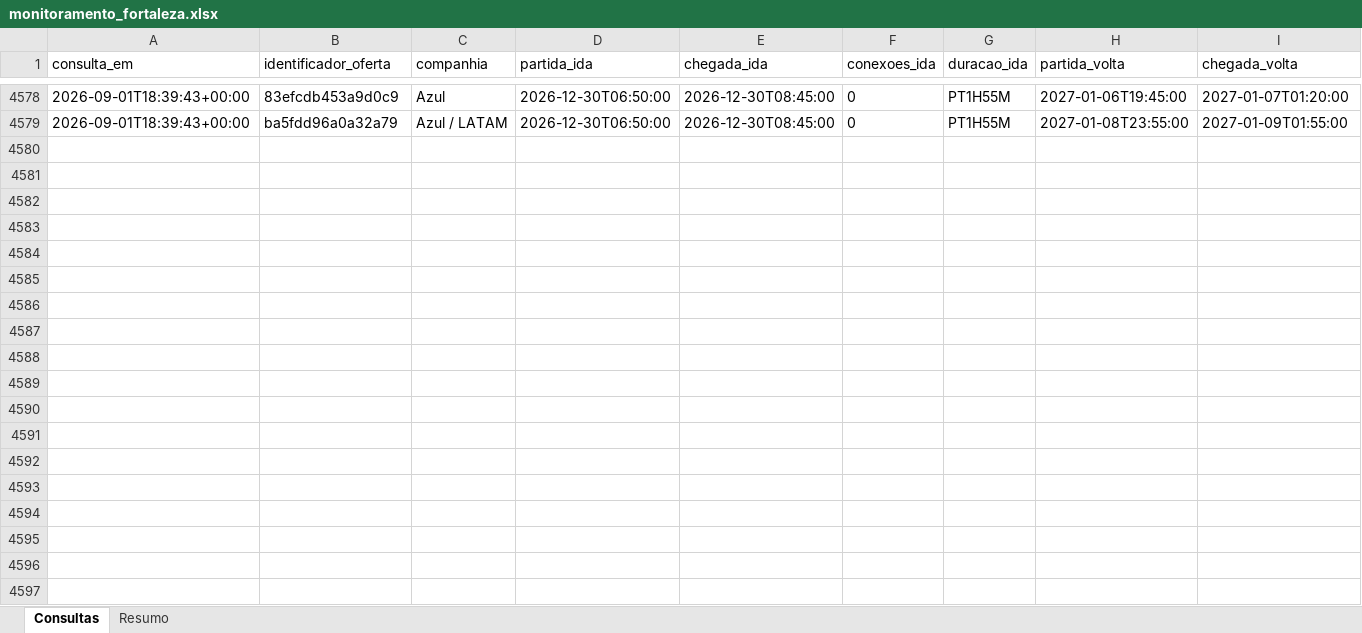
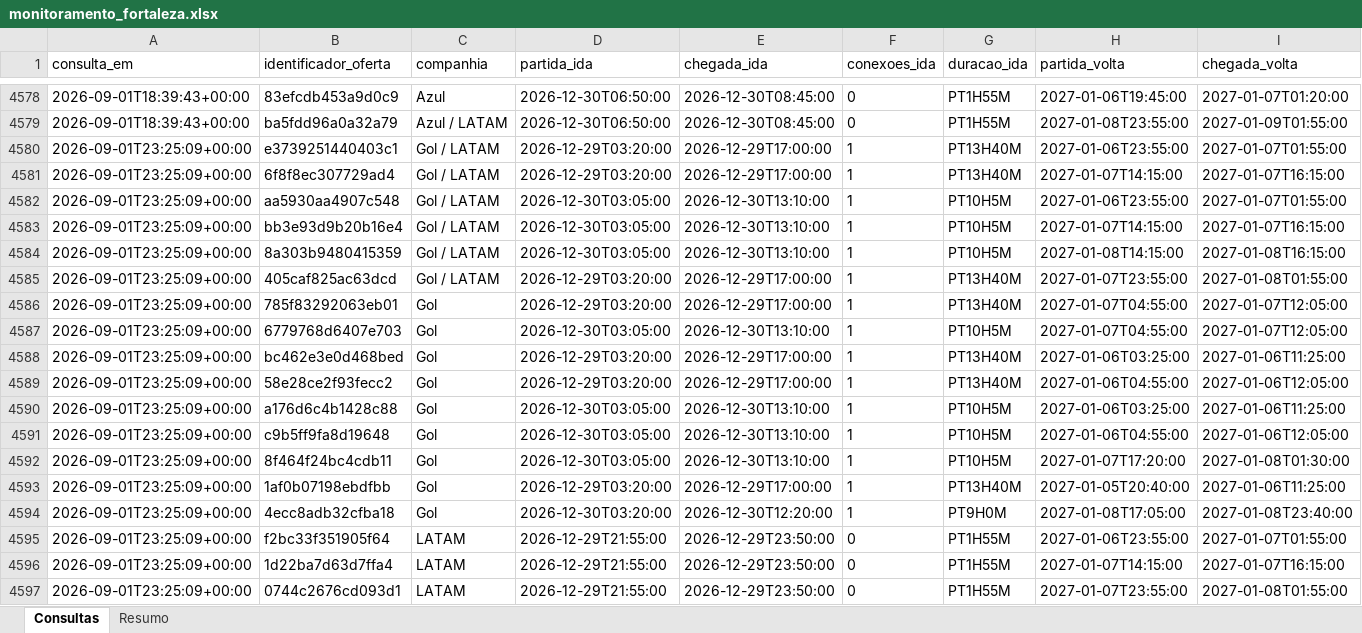
Before and after one commit to asouzaa/monitora-voos, an Excel workbook: docs/monitoramento_fortaleza.xlsx, sheet Consultas, drawn as a sheet; only a part is shown, gaps mark what is left out; values as stored, in another font and other column widths than the file's, no borders; rows hold the shown columns only; the diff covers the shown part only; the diff names each change by its address in the sheet, - before the commit and + after, or states it on an @@ line.

```diff
--- a/docs/monitoramento_fortaleza.xlsx (sheet Consultas)
+++ b/docs/monitoramento_fortaleza.xlsx (sheet Consultas)
+row 4580: 2026-09-01T23:25:09+00:00 | e3739251440403c1 | Gol / LATAM | 2026-12-29T03:20:00 | 2026-12-29T17:00:00 | 1 | PT13H40M | 2027-01-06T23:55:00 | 2027-01-07T01:55:00
+row 4581: 2026-09-01T23:25:09+00:00 | 6f8f8ec307729ad4 | Gol / LATAM | 2026-12-29T03:20:00 | 2026-12-29T17:00:00 | 1 | PT13H40M | 2027-01-07T14:15:00 | 2027-01-07T16:15:00
+row 4582: 2026-09-01T23:25:09+00:00 | aa5930aa4907c548 | Gol / LATAM | 2026-12-30T03:05:00 | 2026-12-30T13:10:00 | 1 | PT10H5M | 2027-01-06T23:55:00 | 2027-01-07T01:55:00
+row 4583: 2026-09-01T23:25:09+00:00 | bb3e93d9b20b16e4 | Gol / LATAM | 2026-12-30T03:05:00 | 2026-12-30T13:10:00 | 1 | PT10H5M | 2027-01-07T14:15:00 | 2027-01-07T16:15:00
+row 4584: 2026-09-01T23:25:09+00:00 | 8a303b9480415359 | Gol / LATAM | 2026-12-30T03:05:00 | 2026-12-30T13:10:00 | 1 | PT10H5M | 2027-01-08T14:15:00 | 2027-01-08T16:15:00
+row 4585: 2026-09-01T23:25:09+00:00 | 405caf825ac63dcd | Gol / LATAM | 2026-12-29T03:20:00 | 2026-12-29T17:00:00 | 1 | PT13H40M | 2027-01-07T23:55:00 | 2027-01-08T01:55:00
+row 4586: 2026-09-01T23:25:09+00:00 | 785f83292063eb01 | Gol | 2026-12-29T03:20:00 | 2026-12-29T17:00:00 | 1 | PT13H40M | 2027-01-07T04:55:00 | 2027-01-07T12:05:00
+row 4587: 2026-09-01T23:25:09+00:00 | 6779768d6407e703 | Gol | 2026-12-30T03:05:00 | 2026-12-30T13:10:00 | 1 | PT10H5M | 2027-01-07T04:55:00 | 2027-01-07T12:05:00
+row 4588: 2026-09-01T23:25:09+00:00 | bc462e3e0d468bed | Gol | 2026-12-29T03:20:00 | 2026-12-29T17:00:00 | 1 | PT13H40M | 2027-01-06T03:25:00 | 2027-01-06T11:25:00
+row 4589: 2026-09-01T23:25:09+00:00 | 58e28ce2f93fecc2 | Gol | 2026-12-29T03:20:00 | 2026-12-29T17:00:00 | 1 | PT13H40M | 2027-01-06T04:55:00 | 2027-01-06T12:05:00
+row 4590: 2026-09-01T23:25:09+00:00 | a176d6c4b1428c88 | Gol | 2026-12-30T03:05:00 | 2026-12-30T13:10:00 | 1 | PT10H5M | 2027-01-06T03:25:00 | 2027-01-06T11:25:00
+row 4591: 2026-09-01T23:25:09+00:00 | c9b5ff9fa8d19648 | Gol | 2026-12-30T03:05:00 | 2026-12-30T13:10:00 | 1 | PT10H5M | 2027-01-06T04:55:00 | 2027-01-06T12:05:00
+row 4592: 2026-09-01T23:25:09+00:00 | 8f464f24bc4cdb11 | Gol | 2026-12-30T03:05:00 | 2026-12-30T13:10:00 | 1 | PT10H5M | 2027-01-07T17:20:00 | 2027-01-08T01:30:00
+row 4593: 2026-09-01T23:25:09+00:00 | 1af0b07198ebdfbb | Gol | 2026-12-29T03:20:00 | 2026-12-29T17:00:00 | 1 | PT13H40M | 2027-01-05T20:40:00 | 2027-01-06T11:25:00
+row 4594: 2026-09-01T23:25:09+00:00 | 4ecc8adb32cfba18 | Gol | 2026-12-30T03:20:00 | 2026-12-30T12:20:00 | 1 | PT9H0M | 2027-01-08T17:05:00 | 2027-01-08T23:40:00
+row 4595: 2026-09-01T23:25:09+00:00 | f2bc33f351905f64 | LATAM | 2026-12-29T21:55:00 | 2026-12-29T23:50:00 | 0 | PT1H55M | 2027-01-06T23:55:00 | 2027-01-07T01:55:00
+row 4596: 2026-09-01T23:25:09+00:00 | 1d22ba7d63d7ffa4 | LATAM | 2026-12-29T21:55:00 | 2026-12-29T23:50:00 | 0 | PT1H55M | 2027-01-07T14:15:00 | 2027-01-07T16:15:00
+row 4597: 2026-09-01T23:25:09+00:00 | 0744c2676cd093d1 | LATAM | 2026-12-29T21:55:00 | 2026-12-29T23:50:00 | 0 | PT1H55M | 2027-01-07T23:55:00 | 2027-01-08T01:55:00
```
Also changed, not shown: 102 added rows elsewhere in this sheet, sheet Resumo, docs/monitoramento_joao_pessoa.xlsx, docs/monitoramento_maceio.xlsx, 9 other files.
